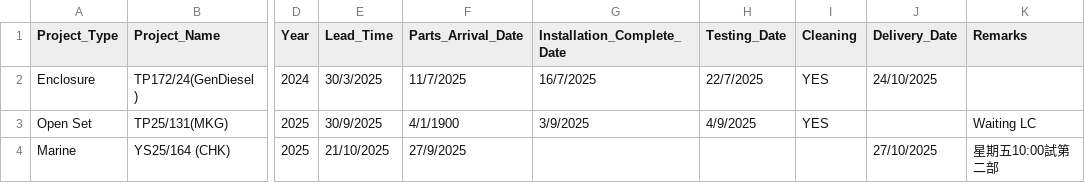
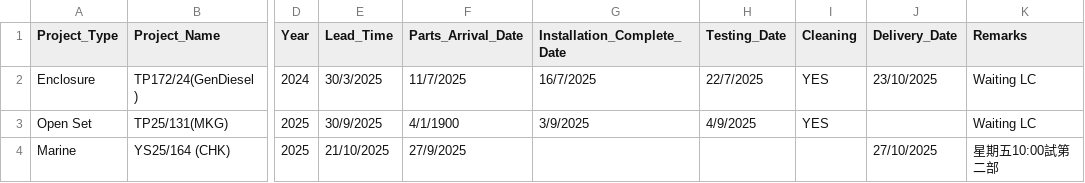
Before and after one commit to goldenfootballboy-create/yip-shing-dashboard, a CSV file: projects.csv, drawn as a sheet; only a part is shown, gaps mark what is left out; the diff names each change by its address in the sheet, - before the commit and + after, or states it on an @@ line.

Commit message:
Update projects.csv

```diff
--- a/projects.csv
+++ b/projects.csv
-J2 (Delivery_Date): 24/10/2025
+J2 (Delivery_Date): 23/10/2025
-K2 (Remarks): (empty)
+K2 (Remarks): Waiting LC
```
